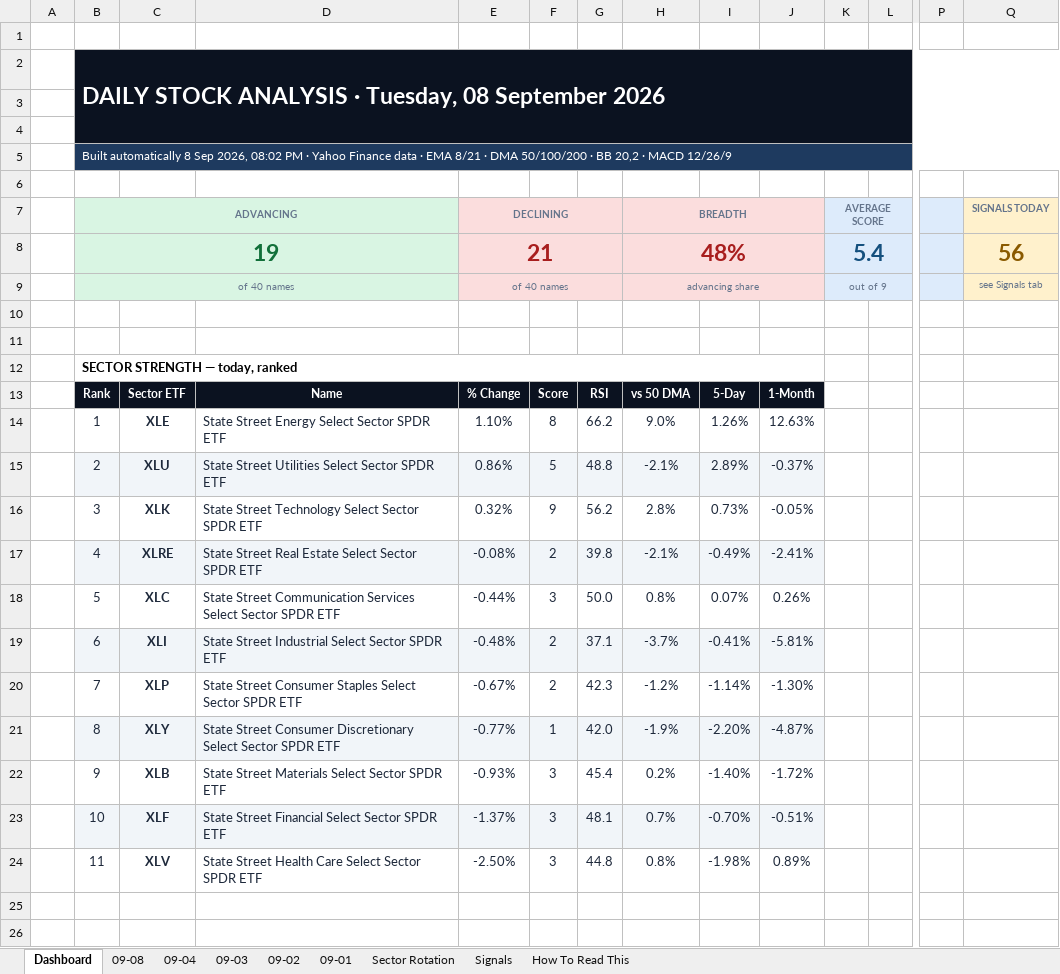
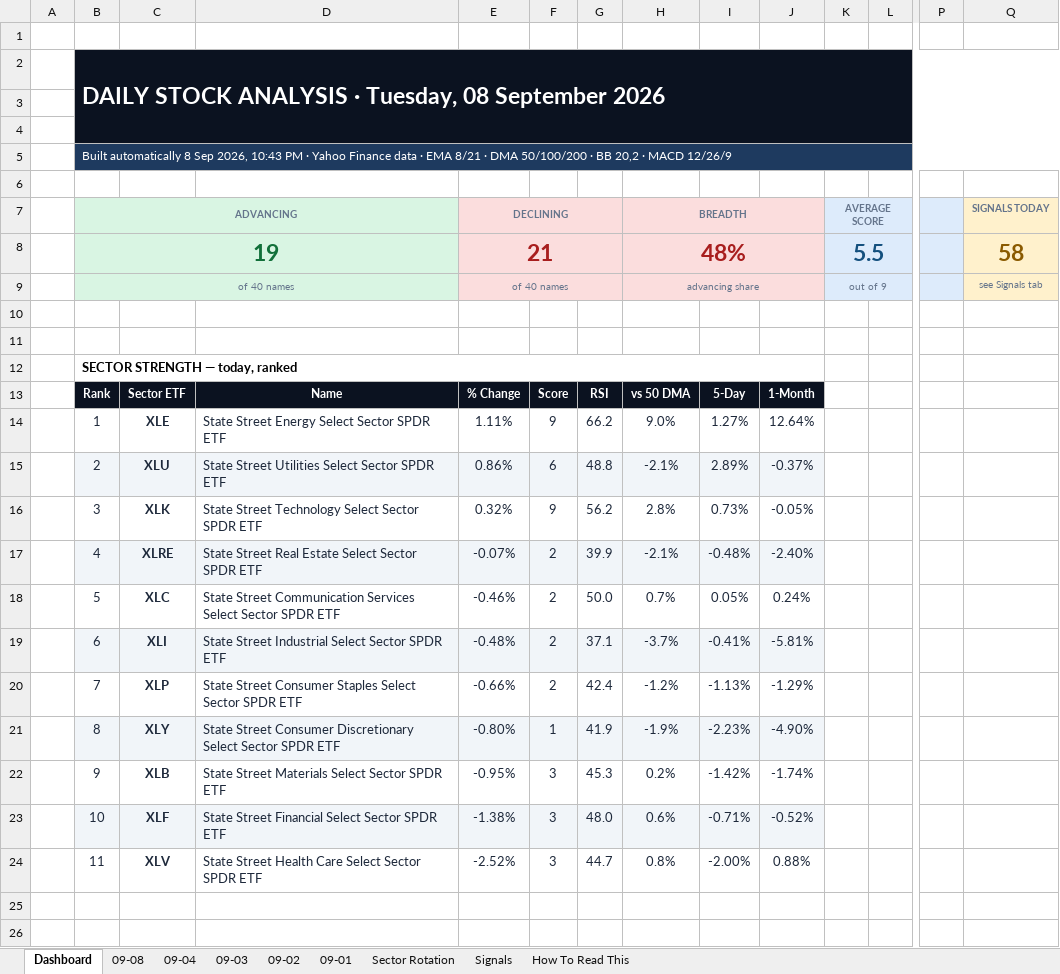
Before and after one commit to GeoWizard4645/Stock-Analysis-for-my-Grandpa, an Excel workbook: docs/data/latest.xlsx, sheet Dashboard, drawn as a sheet; only a part is shown, gaps mark what is left out; values as stored, in another font and other column widths than the file's, no borders; charts and pictures and conditional formats not drawn; removed rows and columns are numbered as before the commit, all else as after; rows hold the shown columns only; the diff covers the shown part only; the diff names each change by its address in the sheet, - before the commit and + after, or states it on an @@ line.

```diff
--- a/docs/data/latest.xlsx (sheet Dashboard)
+++ b/docs/data/latest.xlsx (sheet Dashboard)
-B5 (ADVANCING): …Sep 2026, 08:02 PM ·…
+B5 (ADVANCING): …Sep 2026, 10:43 PM ·…
-K8 (AVERAGE SCORE): 5.4
+K8 (AVERAGE SCORE): 5.5
-Q8 (SIGNALS TODAY): 56
+Q8 (SIGNALS TODAY): 58
-E14 (DECLINING): 1.10%
+E14 (DECLINING): 1.11%
-F14: 8
+F14: 9
-I14: 1.26%
+I14: 1.27%
-J14: 12.63%
+J14: 12.64%
-F15: 5
+F15: 6
-E17 (DECLINING): -0.08%
+E17 (DECLINING): -0.07%
-G17: 39.8
+G17: 39.9
-I17: -0.49%
+I17: -0.48%
-J17: -2.41%
+J17: -2.40%
-row 18:  | 5 | XLC | State Street Communication Services Select Sector SPDR ETF | -0.44% | 3 | 50.0 | 0.8% | 0.07% | 0.26%
+row 18:  | 5 | XLC | State Street Communication Services Select Sector SPDR ETF | -0.46% | 2 | 50.0 | 0.7% | 0.05% | 0.24%
-E20 (DECLINING): -0.67%
+E20 (DECLINING): -0.66%
-G20: 42.3
+G20: 42.4
-I20: -1.14%
+I20: -1.13%
-J20: -1.30%
+J20: -1.29%
-E21 (DECLINING): -0.77%
+E21 (DECLINING): -0.80%
-G21: 42.0
+G21: 41.9
-I21: -2.20%
+I21: -2.23%
-J21: -4.87%
+J21: -4.90%
-E22 (DECLINING): -0.93%
+E22 (DECLINING): -0.95%
-G22: 45.4
+G22: 45.3
-I22: -1.40%
+I22: -1.42%
-J22: -1.72%
+J22: -1.74%
-row 23:  | 10 | XLF | State Street Financial Select Sector SPDR ETF | -1.37% | 3 | 48.1 | 0.7% | -0.70% | -0.51%
+row 23:  | 10 | XLF | State Street Financial Select Sector SPDR ETF | -1.38% | 3 | 48.0 | 0.6% | -0.71% | -0.52%
-E24 (DECLINING): -2.50%
+E24 (DECLINING): -2.52%
-G24: 44.8
+G24: 44.7
-I24: -1.98%
+I24: -2.00%
-J24: 0.89%
+J24: 0.88%
```
Also changed, not shown: 1 added row, 1 removed row, 25 edited cells and cell formats elsewhere in this sheet, sheet 09-08, sheet Signals, sheet Sector Rotation, sheet 09-04, sheet 09-01, sheet 09-03, 1 more sheet, 1 other file.
